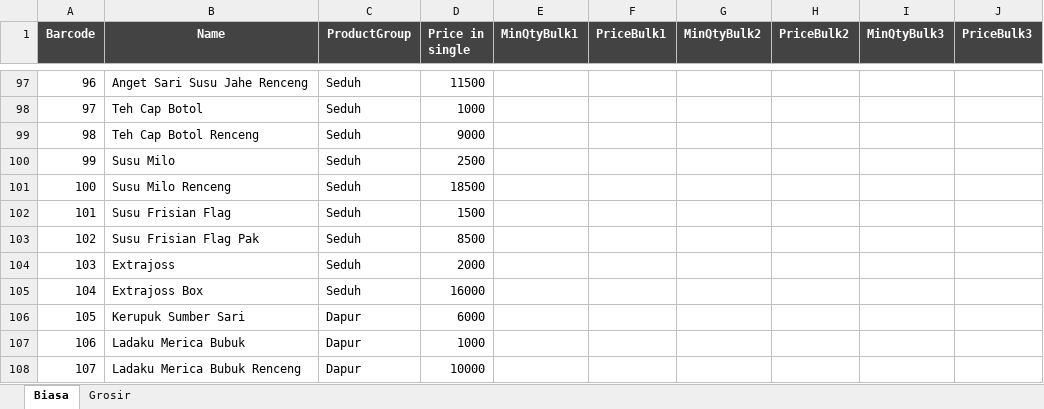
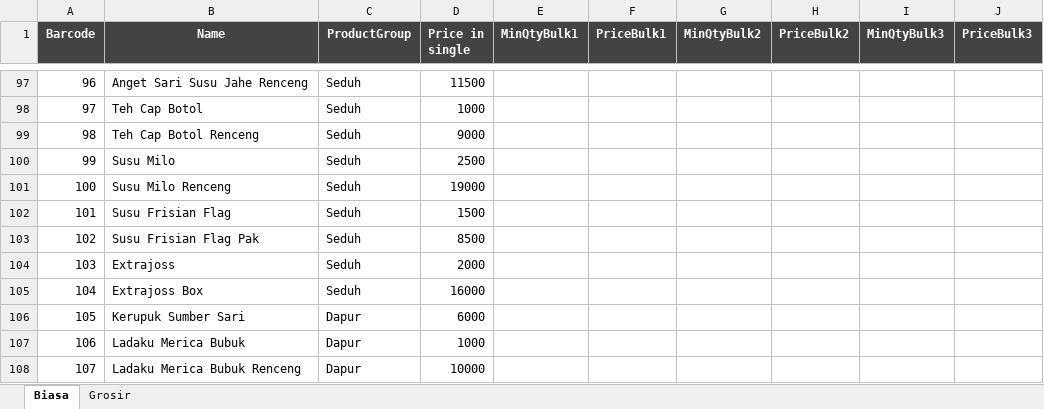
Before and after one commit to rudiath95/toko-yakin, an Excel workbook: TokoYakin.xlsx, sheet Biasa, drawn as a sheet; only a part is shown, gaps mark what is left out; values as stored, in another font and other column widths than the file's, no borders; charts and pictures and conditional formats not drawn; the diff names each change by its address in the sheet, - before the commit and + after, or states it on an @@ line.

Commit message:
update spreadsheet data

```diff
--- a/TokoYakin.xlsx (sheet Biasa)
+++ b/TokoYakin.xlsx (sheet Biasa)
-D101 (Price in single): 18500
+D101 (Price in single): 19000
```
